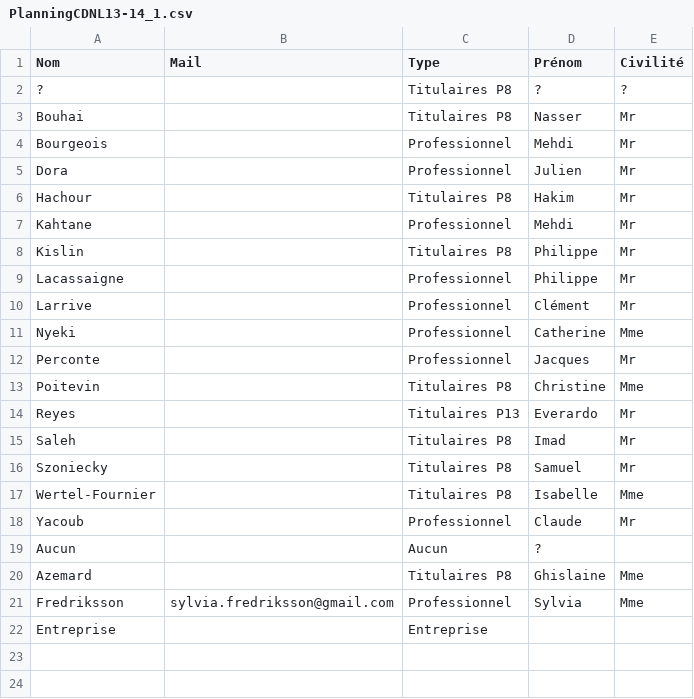
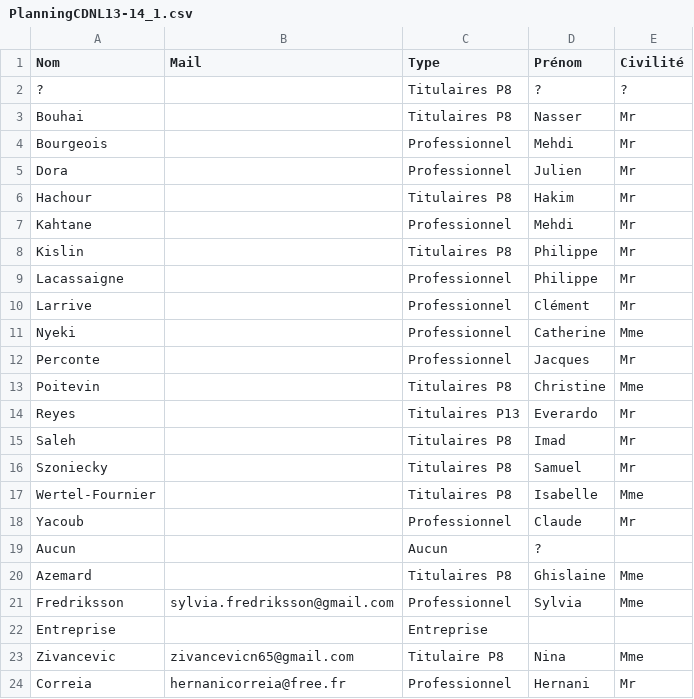
Before and after one commit to samszo/EvalEtu, a CSV file: data/PlanningCDNL13-14_1.csv, drawn as a sheet.

```diff
--- a/data/PlanningCDNL13-14_1.csv
+++ b/data/PlanningCDNL13-14_1.csv
@@ -22 +22,3 @@ Fredriksson,sylvia.fredriksson@gmail.com,Professionnel,Sylvia,Mme
 Entreprise,,Entreprise,,
+Zivancevic,zivancevicn65@gmail.com,Titulaire P8,Nina,Mme
+Correia,hernanicorreia@free.fr,Professionnel,Hernani,Mr
```
Also changed, not shown: data/PlanningCDNL13-14_0.csv, data/PlanningCDNL13-14_2.csv, 7 other files.
